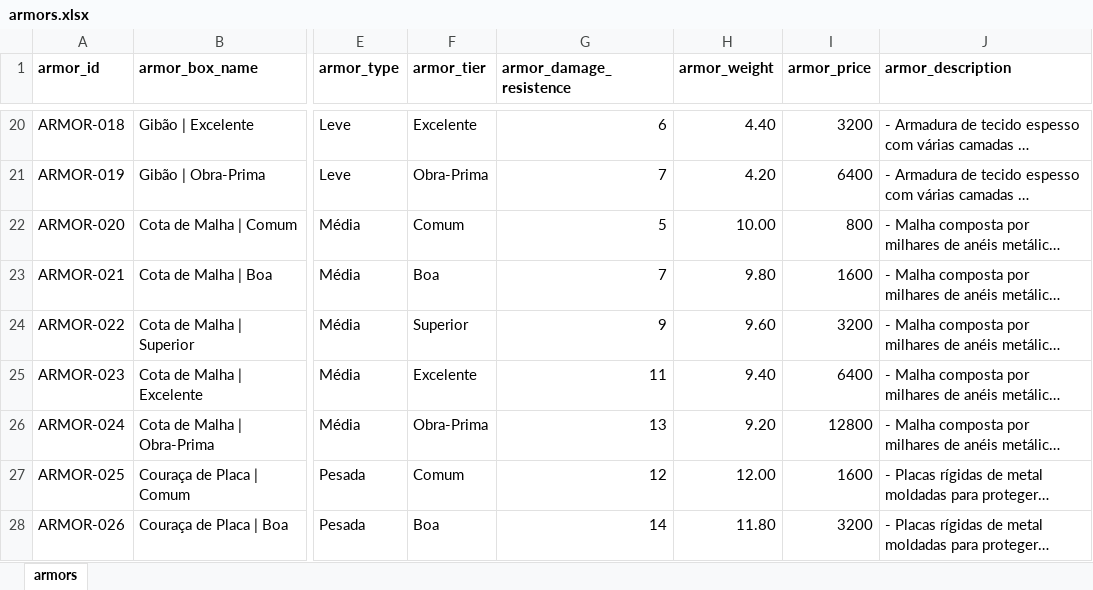
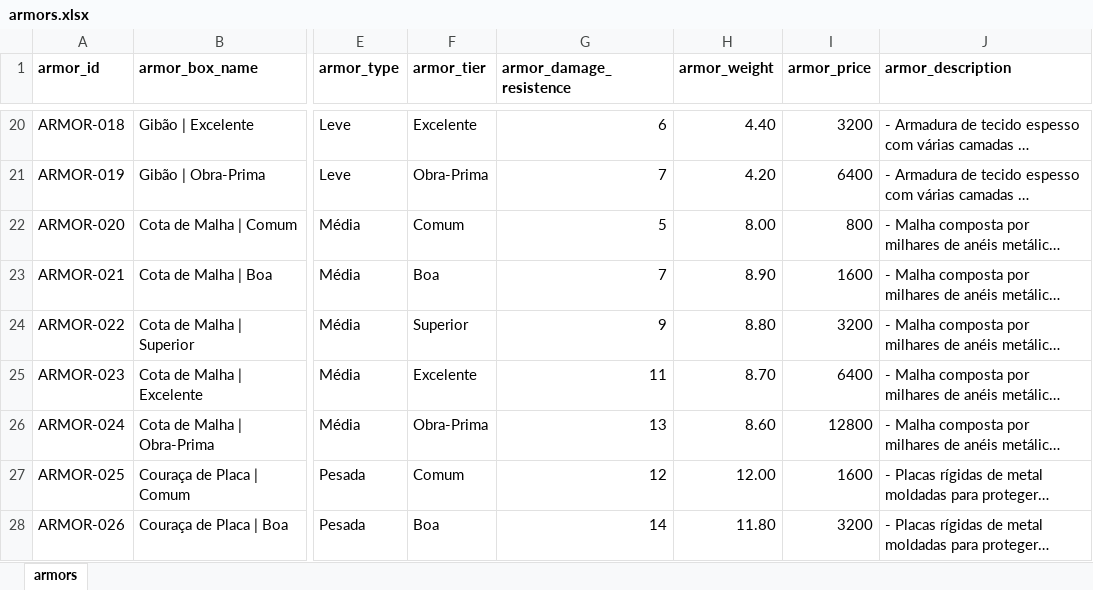
Before and after one commit to data-poet/archivumStreamlit, an Excel workbook: app/data/armors.xlsx, sheet armors, drawn as a sheet; only a part is shown, gaps mark what is left out; long unchanged cells end in …; values as stored, in another font and other column widths than the file's, no borders; charts and pictures and table styles not drawn; the diff names each change by its address in the sheet, - before the commit and + after, or states it on an @@ line.

Commit message:
fix: Corrigi os pesos da Cota de Malha

```diff
--- a/app/data/armors.xlsx (sheet armors)
+++ b/app/data/armors.xlsx (sheet armors)
-H22 (armor_weight): 10.00
+H22 (armor_weight): 8.00
-H23 (armor_weight): 9.80
+H23 (armor_weight): 8.90
-H24 (armor_weight): 9.60
+H24 (armor_weight): 8.80
-H25 (armor_weight): 9.40
+H25 (armor_weight): 8.70
-H26 (armor_weight): 9.20
+H26 (armor_weight): 8.60
```
